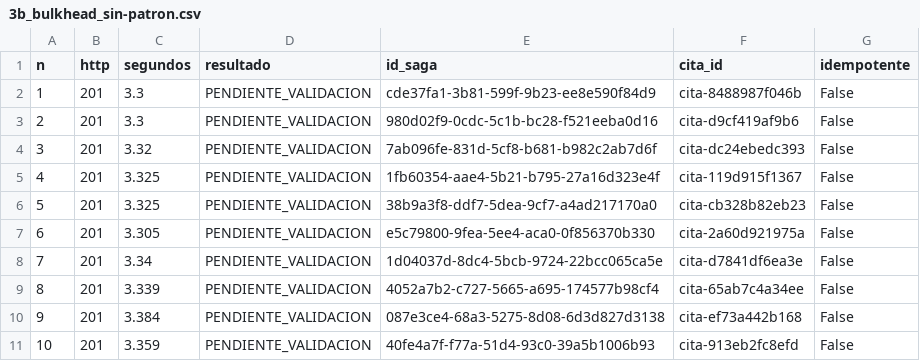
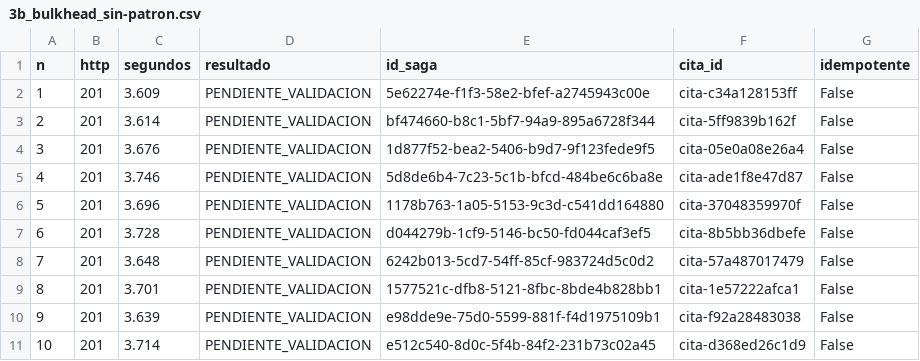
Before and after one commit to Xaiwu/blood-donation-resilient-saga, a CSV file: experimentos/evidencia/3b_bulkhead_sin-patron.csv, drawn as a sheet; only a part is shown; the diff covers the shown part only.

```diff
--- a/experimentos/evidencia/3b_bulkhead_sin-patron.csv
+++ b/experimentos/evidencia/3b_bulkhead_sin-patron.csv
@@ -1,11 +1,11 @@
 n,http,segundos,resultado,id_saga,cita_id,idempotente
-1,201,3.3,PENDIENTE_VALIDACION,cde37fa1-3b81-599f-9b23-ee8e590f84d9,cita-8488987f046b,False
-2,201,3.3,PENDIENTE_VALIDACION,980d02f9-0cdc-5c1b-bc28-f521eeba0d16,cita-d9cf419af9b6,False
-3,201,3.32,PENDIENTE_VALIDACION,7ab096fe-831d-5cf8-b681-b982c2ab7d6f,cita-dc24ebedc393,False
-4,201,3.325,PENDIENTE_VALIDACION,1fb60354-aae4-5b21-b795-27a16d323e4f,cita-119d915f1367,False
-5,201,3.325,PENDIENTE_VALIDACION,38b9a3f8-ddf7-5dea-9cf7-a4ad217170a0,cita-cb328b82eb23,False
-6,201,3.305,PENDIENTE_VALIDACION,e5c79800-9fea-5ee4-aca0-0f856370b330,cita-2a60d921975a,False
-7,201,3.34,PENDIENTE_VALIDACION,1d04037d-8dc4-5bcb-9724-22bcc065ca5e,cita-d7841df6ea3e,False
-8,201,3.339,PENDIENTE_VALIDACION,4052a7b2-c727-5665-a695-174577b98cf4,cita-65ab7c4a34ee,False
-9,201,3.384,PENDIENTE_VALIDACION,087e3ce4-68a3-5275-8d08-6d3d827d3138,cita-ef73a442b168,False
-10,201,3.359,PENDIENTE_VALIDACION,40fe4a7f-f77a-51d4-93c0-39a5b1006b93,cita-913eb2fc8efd,False
+1,201,3.609,PENDIENTE_VALIDACION,5e62274e-f1f3-58e2-bfef-a2745943c00e,cita-c34a128153ff,False
+2,201,3.614,PENDIENTE_VALIDACION,bf474660-b8c1-5bf7-94a9-895a6728f344,cita-5ff9839b162f,False
+3,201,3.676,PENDIENTE_VALIDACION,1d877f52-bea2-5406-b9d7-9f123fede9f5,cita-05e0a08e26a4,False
+4,201,3.746,PENDIENTE_VALIDACION,5d8de6b4-7c23-5c1b-bfcd-484be6c6ba8e,cita-ade1f8e47d87,False
+5,201,3.696,PENDIENTE_VALIDACION,1178b763-1a05-5153-9c3d-c541dd164880,cita-37048359970f,False
+6,201,3.728,PENDIENTE_VALIDACION,d044279b-1cf9-5146-bc50-fd044caf3ef5,cita-8b5bb36dbefe,False
+7,201,3.648,PENDIENTE_VALIDACION,6242b013-5cd7-54ff-85cf-983724d5c0d2,cita-57a487017479,False
+8,201,3.701,PENDIENTE_VALIDACION,1577521c-dfb8-5121-8fbc-8bde4b828bb1,cita-1e57222afca1,False
+9,201,3.639,PENDIENTE_VALIDACION,e98dde9e-75d0-5599-881f-f4d1975109b1,cita-f92a28483038,False
+10,201,3.714,PENDIENTE_VALIDACION,e512c540-8d0c-5f4b-84f2-231b73c02a45,cita-d368ed26c1d9,False
```
Also changed, not shown: 156 edited cells elsewhere in this file, experimentos/evidencia/1_feliz.csv, experimentos/evidencia/3_circuito_con-patron.csv, 10 other files.
